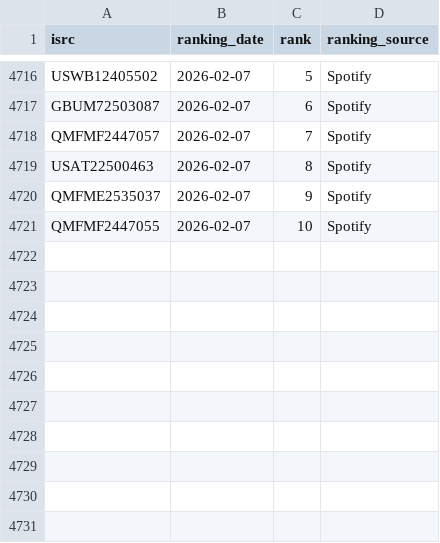
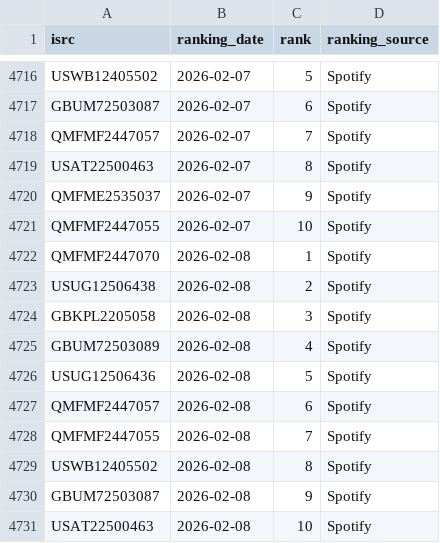
Before and after one commit to jarell-santella/daily-top-songs-etl, a CSV file: db/csv/ranking.csv, drawn as a sheet; only a part is shown, gaps mark what is left out.

Commit message:
chore(automated): add fetched daily data to csvs

```diff
--- a/db/csv/ranking.csv
+++ b/db/csv/ranking.csv
@@ -4721 +4721,11 @@
 "QMFMF2447055","2026-02-07","10","Spotify"
+"QMFMF2447070","2026-02-08","1","Spotify"
+"USUG12506438","2026-02-08","2","Spotify"
+"GBKPL2205058","2026-02-08","3","Spotify"
+"GBUM72503089","2026-02-08","4","Spotify"
+"USUG12506436","2026-02-08","5","Spotify"
+"QMFMF2447057","2026-02-08","6","Spotify"
+"QMFMF2447055","2026-02-08","7","Spotify"
+"USWB12405502","2026-02-08","8","Spotify"
+"GBUM72503087","2026-02-08","9","Spotify"
+"USAT22500463","2026-02-08","10","Spotify"
```
